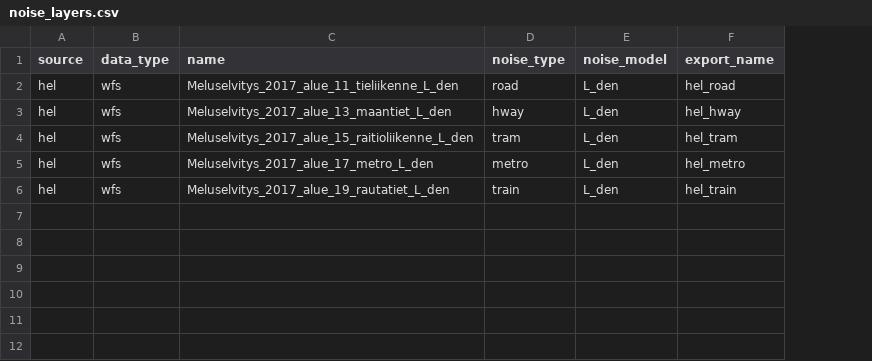
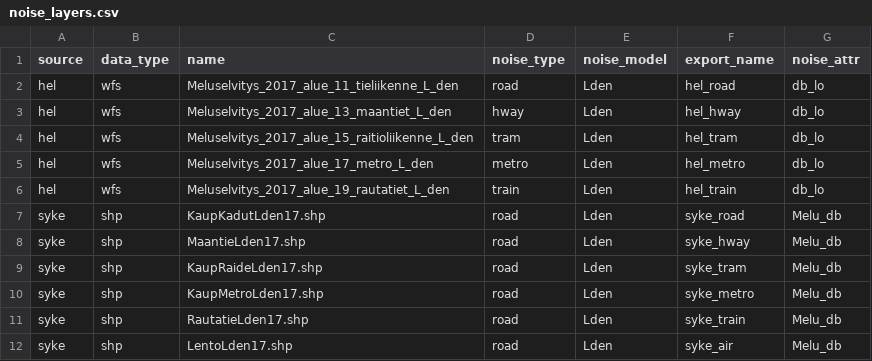
Before and after one commit to DigitalGeographyLab/hope-graph-builder, a CSV file: src/noise2graph_join/noise_data/noise_layers.csv, drawn as a sheet; the diff names each change by its address in the sheet, - before the commit and + after, or states it on an @@ line.

Commit message:
Add script for preprocessing noise data

```diff
--- a/src/noise2graph_join/noise_data/noise_layers.csv
+++ b/src/noise2graph_join/noise_data/noise_layers.csv
+column G (noise_attr), rows 2-6: all db_lo
-E2:E6 (noise_model): L_den
+E2:E6 (noise_model): Lden
+row 7: syke | shp | KaupKadutLden17.shp | road | Lden | syke_road | Melu_db
+row 8: syke | shp | MaantieLden17.shp | road | Lden | syke_hway | Melu_db
+row 9: syke | shp | KaupRaideLden17.shp | road | Lden | syke_tram | Melu_db
+row 10: syke | shp | KaupMetroLden17.shp | road | Lden | syke_metro | Melu_db
+row 11: syke | shp | RautatieLden17.shp | road | Lden | syke_train | Melu_db
+row 12: syke | shp | LentoLden17.shp | road | Lden | syke_air | Melu_db
```
Also changed, not shown: 6 other files.
